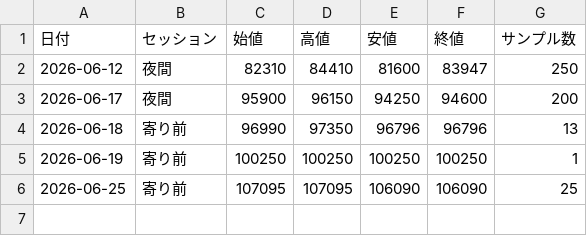
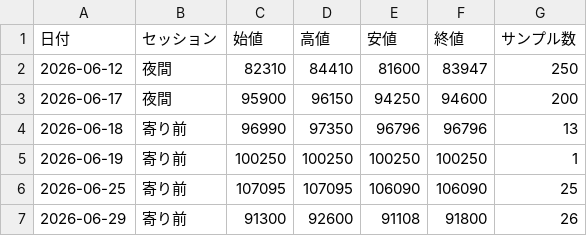
Before and after one commit to yayuta417/kioxia-stock-data, a CSV file: PTS/PTS日次サマリー.csv, drawn as a sheet.

```diff
--- a/PTS/PTS日次サマリー.csv
+++ b/PTS/PTS日次サマリー.csv
@@ -6 +6,2 @@
 2026-06-25,寄り前,107095,107095,106090,106090,25
+2026-06-29,寄り前,91300,92600,91108,91800,26
```
Also changed, not shown: PTS/1分値/285A_PTS_1分値_2026-06-29.csv.
